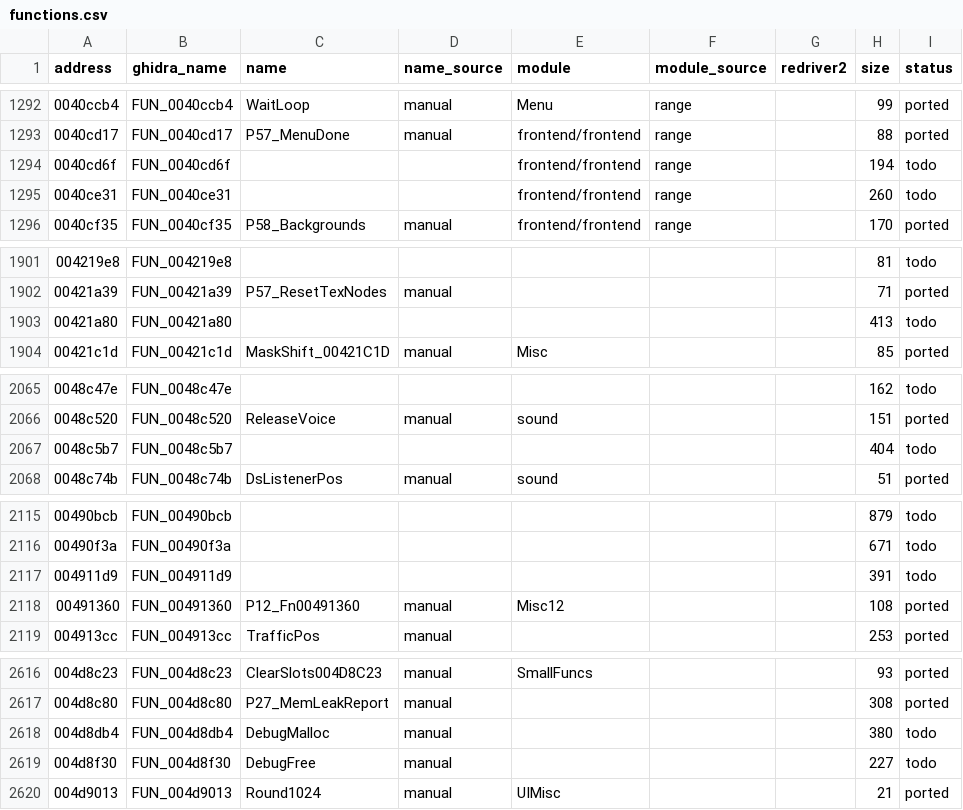
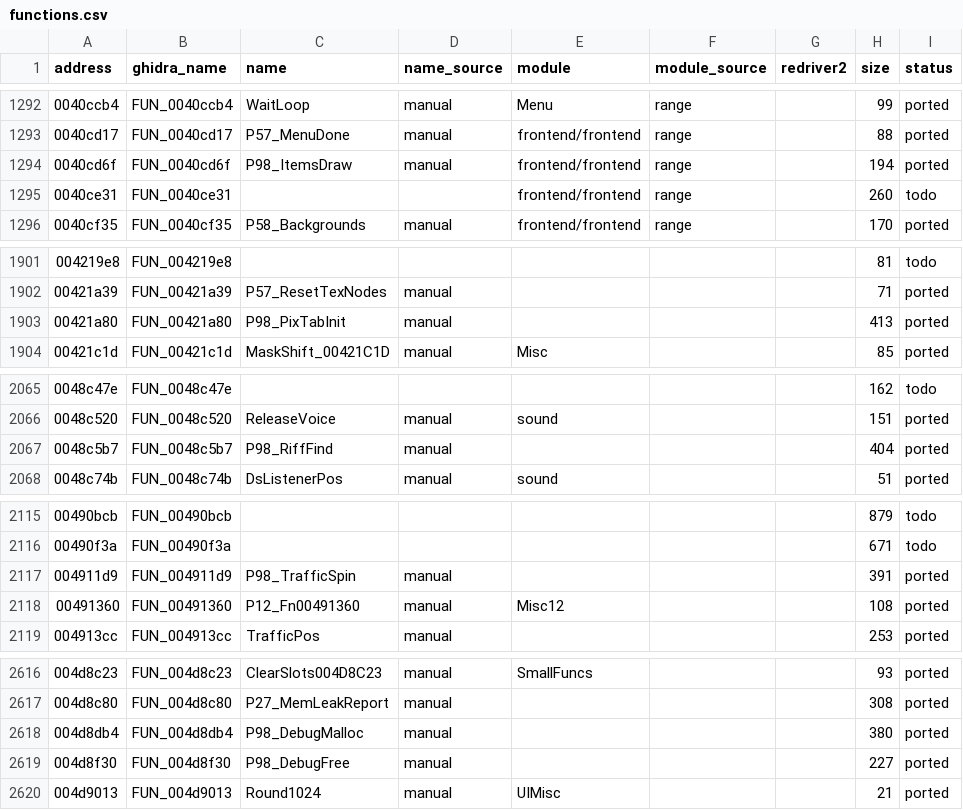
Before and after one commit to r331/driver, a CSV file: docs/functions.csv, drawn as a sheet; only a part is shown, gaps mark what is left out; the diff covers the shown part only.

Commit message:
v1.43: 30 функций (ported98): DebugMalloc/DebugFree, список скрипта, титры, камеры режиссёра, частицы, язык 0051763a и др.; таблица строк 00c55820 — одна uint32 P97_StrAddr, P28_EventModels — адреса, P45_PtrB → P58_ItemList через re_ptr

```diff
--- a/docs/functions.csv
+++ b/docs/functions.csv
@@ -1293,3 +1293,3 @@ address,ghidra_name,name,name_source,module,module_source,redriver2,size,status
 0040cd17,FUN_0040cd17,P57_MenuDone,manual,frontend/frontend,range,,88,ported
-0040cd6f,FUN_0040cd6f,,,frontend/frontend,range,,194,todo
+0040cd6f,FUN_0040cd6f,P98_ItemsDraw,manual,frontend/frontend,range,,194,ported
 0040ce31,FUN_0040ce31,,,frontend/frontend,range,,260,todo
@@ -1902,3 +1902,3 @@ address,ghidra_name,name,name_source,module,module_source,redriver2,size,status
 00421a39,FUN_00421a39,P57_ResetTexNodes,manual,,,,71,ported
-00421a80,FUN_00421a80,,,,,,413,todo
+00421a80,FUN_00421a80,P98_PixTabInit,manual,,,,413,ported
 00421c1d,FUN_00421c1d,MaskShift_00421C1D,manual,Misc,,,85,ported
@@ -2066,3 +2066,3 @@ address,ghidra_name,name,name_source,module,module_source,redriver2,size,status
 0048c520,FUN_0048c520,ReleaseVoice,manual,sound,,,151,ported
-0048c5b7,FUN_0048c5b7,,,,,,404,todo
+0048c5b7,FUN_0048c5b7,P98_RiffFind,manual,,,,404,ported
 0048c74b,FUN_0048c74b,DsListenerPos,manual,sound,,,51,ported
@@ -2116,3 +2116,3 @@ address,ghidra_name,name,name_source,module,module_source,redriver2,size,status
 00490f3a,FUN_00490f3a,,,,,,671,todo
-004911d9,FUN_004911d9,,,,,,391,todo
+004911d9,FUN_004911d9,P98_TrafficSpin,manual,,,,391,ported
 00491360,FUN_00491360,P12_Fn00491360,manual,Misc12,,,108,ported
@@ -2617,4 +2617,4 @@ address,ghidra_name,name,name_source,module,module_source,redriver2,size,status
 004d8c80,FUN_004d8c80,P27_MemLeakReport,manual,,,,308,ported
-004d8db4,FUN_004d8db4,DebugMalloc,manual,,,,380,todo
-004d8f30,FUN_004d8f30,DebugFree,manual,,,,227,todo
+004d8db4,FUN_004d8db4,P98_DebugMalloc,manual,,,,380,ported
+004d8f30,FUN_004d8f30,P98_DebugFree,manual,,,,227,ported
 004d9013,FUN_004d9013,Round1024,manual,UIMisc,,,21,ported
```
Also changed, not shown: 94 edited cells elsewhere in this file, 25 other files.
